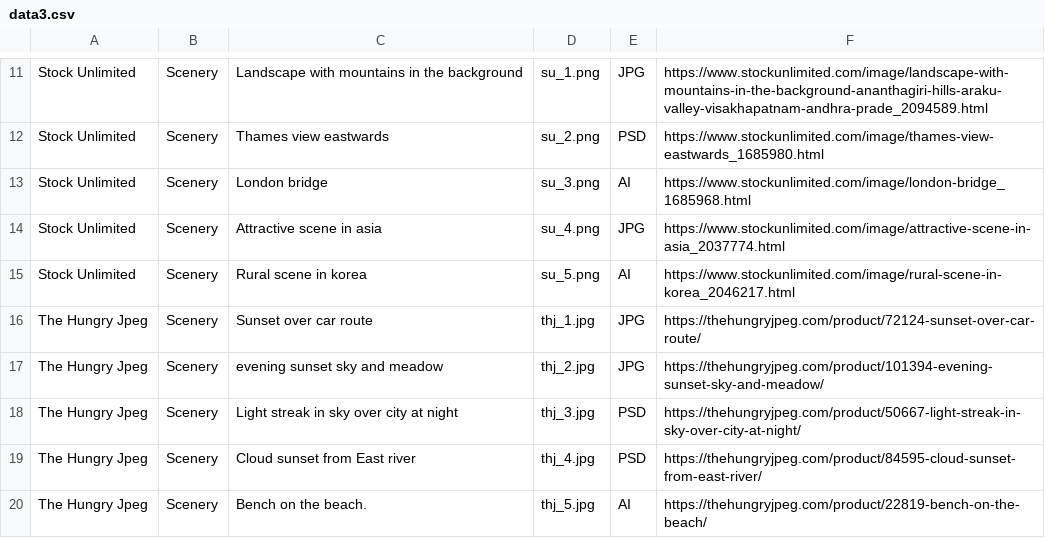
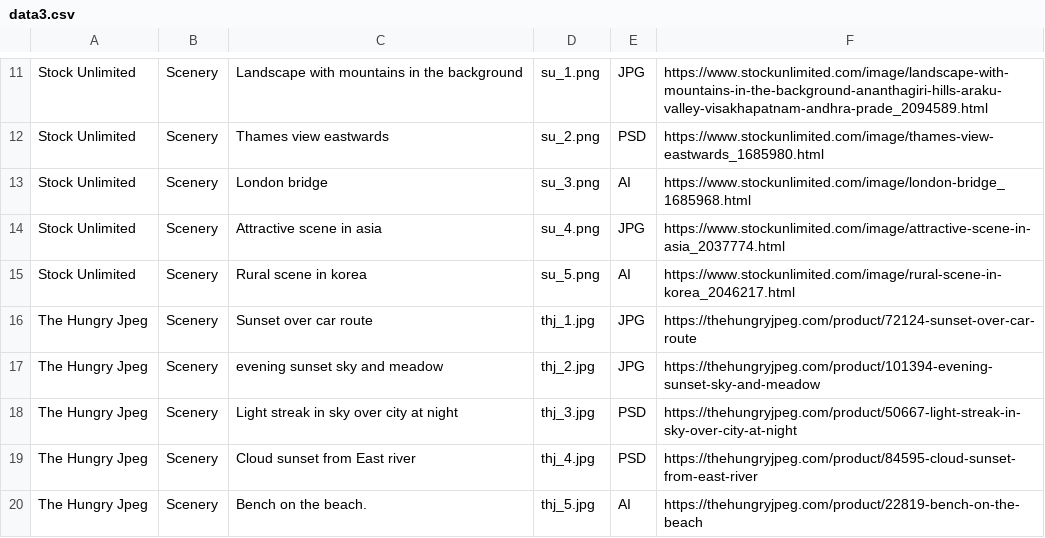
Before and after one commit to sapidermin/heyou, a CSV file: files/data3.csv, drawn as a sheet; only a part is shown, gaps mark what is left out.

```diff
--- a/files/data3.csv
+++ b/files/data3.csv
@@ -15,6 +15,6 @@ Stock Unlimited,Scenery,Attractive scene in asia,su_4.png,JPG,https://www.stocku
 Stock Unlimited,Scenery,Rural scene in korea,su_5.png,AI,https://www.stockunlimited.com/image/rural-scene-in-korea_2046217.html
-The Hungry Jpeg,Scenery,Sunset over car route,thj_1.jpg,JPG,https://thehungryjpeg.com/product/72124-sunset-over-car-route/
-The Hungry Jpeg,Scenery,evening sunset sky and meadow,thj_2.jpg,JPG,https://thehungryjpeg.com/product/101394-evening-sunset-sky-and-meadow/
-The Hungry Jpeg,Scenery,Light streak in sky over city at night,thj_3.jpg,PSD,https://thehungryjpeg.com/product/50667-light-streak-in-sky-over-city-at-night/
-The Hungry Jpeg,Scenery,Cloud sunset from East river,thj_4.jpg,PSD,https://thehungryjpeg.com/product/84595-cloud-sunset-from-east-river/
-The Hungry Jpeg,Scenery,Bench on the beach.,thj_5.jpg,AI,https://thehungryjpeg.com/product/22819-bench-on-the-beach/
+The Hungry Jpeg,Scenery,Sunset over car route,thj_1.jpg,JPG,https://thehungryjpeg.com/product/72124-sunset-over-car-route
+The Hungry Jpeg,Scenery,evening sunset sky and meadow,thj_2.jpg,JPG,https://thehungryjpeg.com/product/101394-evening-sunset-sky-and-meadow
+The Hungry Jpeg,Scenery,Light streak in sky over city at night,thj_3.jpg,PSD,https://thehungryjpeg.com/product/50667-light-streak-in-sky-over-city-at-night
+The Hungry Jpeg,Scenery,Cloud sunset from East river,thj_4.jpg,PSD,https://thehungryjpeg.com/product/84595-cloud-sunset-from-east-river
+The Hungry Jpeg,Scenery,Bench on the beach.,thj_5.jpg,AI,https://thehungryjpeg.com/product/22819-bench-on-the-beach
```
Also changed, not shown: 5 other files.
